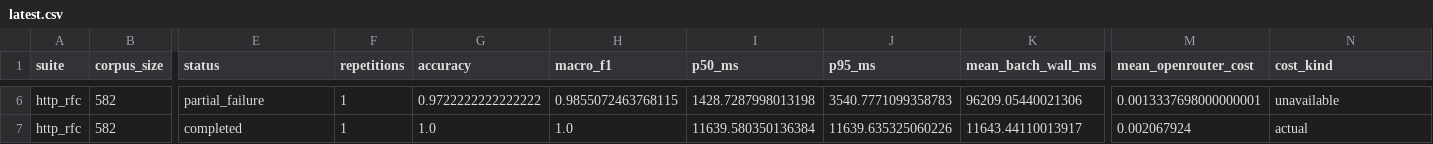
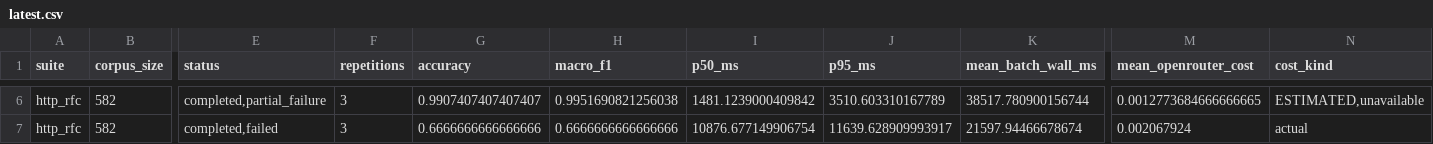
Before and after one commit to suchithh/anchor, a CSV file: benchmarks/results/latest.csv, drawn as a sheet; only a part is shown, gaps mark what is left out; the diff covers the shown part only; the diff names each change by its address in the sheet, - before the commit and + after, or states it on an @@ line.

```diff
--- a/benchmarks/results/latest.csv
+++ b/benchmarks/results/latest.csv
-E6 (status): partial_failure
+E6 (status): completed,partial_failure
-F6:F7 (repetitions): 1
+F6:F7 (repetitions): 3
-G6 (accuracy): 0.9722222222222222
+G6 (accuracy): 0.9907407407407407
-H6 (macro_f1): 0.9855072463768115
+H6 (macro_f1): 0.9951690821256038
-I6 (p50_ms): 1428.7287998013198
+I6 (p50_ms): 1481.1239000409842
-J6 (p95_ms): 3540.7771099358783
+J6 (p95_ms): 3510.603310167789
-K6 (mean_batch_wall_ms): 96209.05440021306
+K6 (mean_batch_wall_ms): 38517.780900156744
-M6 (mean_openrouter_cost): 0.0013337698000000001
+M6 (mean_openrouter_cost): 0.0012773684666666665
-N6 (cost_kind): unavailable
+N6 (cost_kind): ESTIMATED,unavailable
-E7 (status): completed
+E7 (status): completed,failed
-G7 (accuracy): 1.0
+G7 (accuracy): 0.6666666666666666
-H7 (macro_f1): 1.0
+H7 (macro_f1): 0.6666666666666666
-I7 (p50_ms): 11639.580350136384
+I7 (p50_ms): 10876.677149906754
-J7 (p95_ms): 11639.635325060226
+J7 (p95_ms): 11639.628909993917
-K7 (mean_batch_wall_ms): 11643.44110013917
+K7 (mean_batch_wall_ms): 21597.94466678674
```
Also changed, not shown: 30 edited cells elsewhere in this file, 13 other files.
